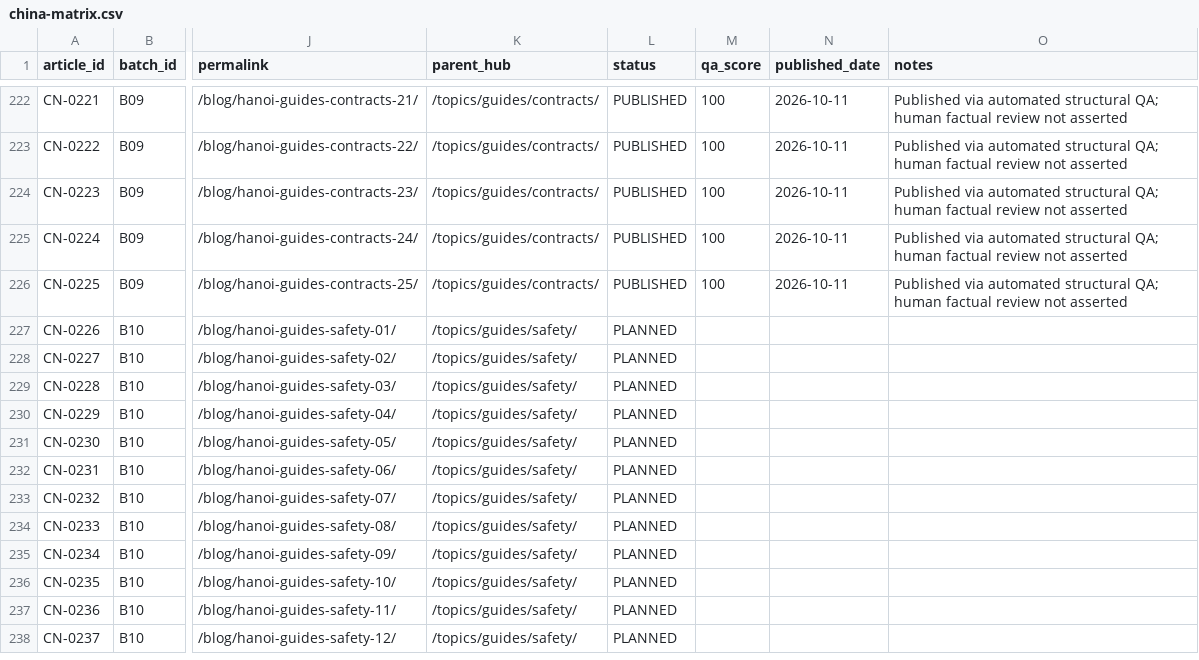
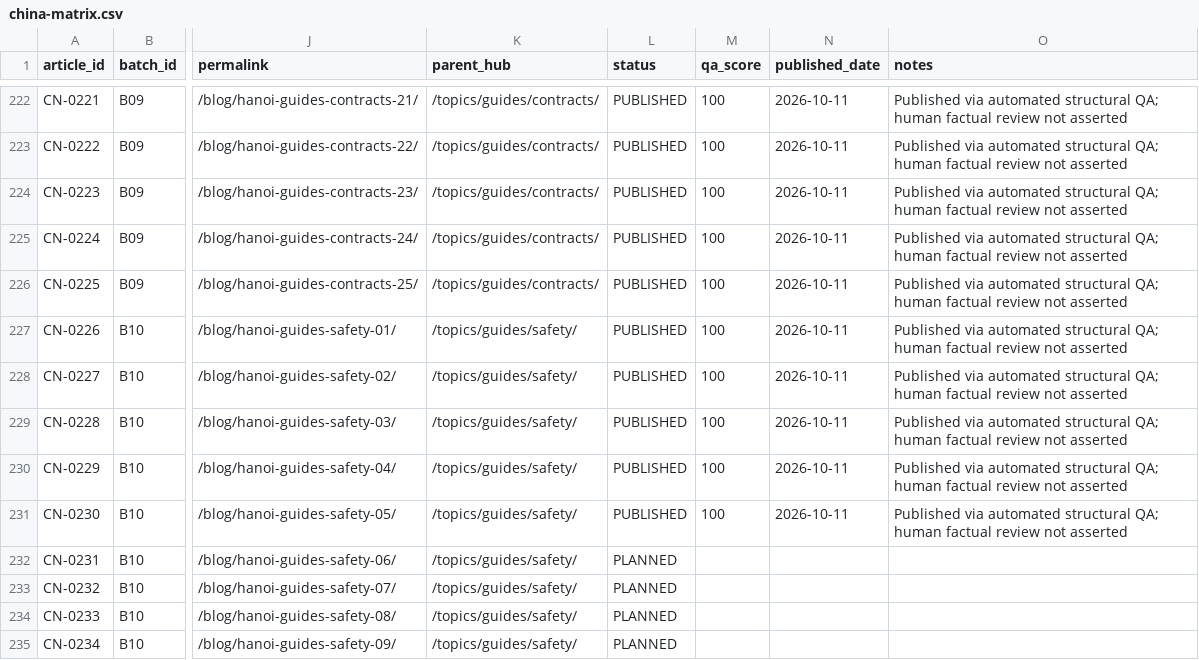
Before and after one commit to thuexemayhanoi/china, a CSV file: data/china-matrix.csv, drawn as a sheet; only a part is shown, gaps mark what is left out; the shorter side is filled out with more unchanged rows; the diff names each change by its address in the sheet, - before the commit and + after, or states it on an @@ line.

Commit message:
publish CN-0226..CN-0230 guides safety batch (230/300)

```diff
--- a/data/china-matrix.csv
+++ b/data/china-matrix.csv
-L227:L231 (status): PLANNED
+L227:L231 (status): PUBLISHED
-M227:M231 (qa_score): (empty)
+M227:M231 (qa_score): 100
-N227:N231 (published_date): (empty)
+N227:N231 (published_date): 2026-10-11
-O227:O231 (notes): (empty)
+O227:O231 (notes): Published via automated structural QA; human factual review not asserted
```
Also changed, not shown: 6 other files.
